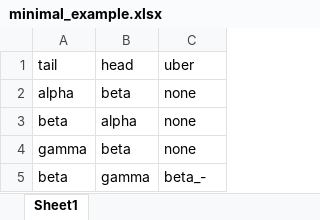
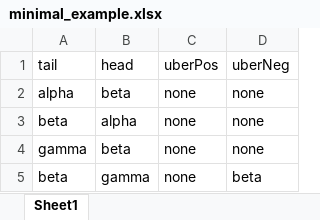
Before and after one commit to LoganOReed/metabolicpd, an Excel workbook: data/minimal_example.xlsx, sheet Sheet1, drawn as a sheet; values as stored, in another font and other column widths than the file's, no borders; the diff names each change by its address in the sheet, - before the commit and + after, or states it on an @@ line.

```diff
--- a/data/minimal_example.xlsx (sheet Sheet1)
+++ b/data/minimal_example.xlsx (sheet Sheet1)
+column D (uberNeg), rows 2-5: none | none | none | beta
-C1: uber
+C1: uberPos
-C5 (uberPos): beta_-
+C5 (uberPos): none
```
Also changed, not shown: data/central_carbon_tb.xlsx, data/simple_pd_network.xlsx, 4 other files.
